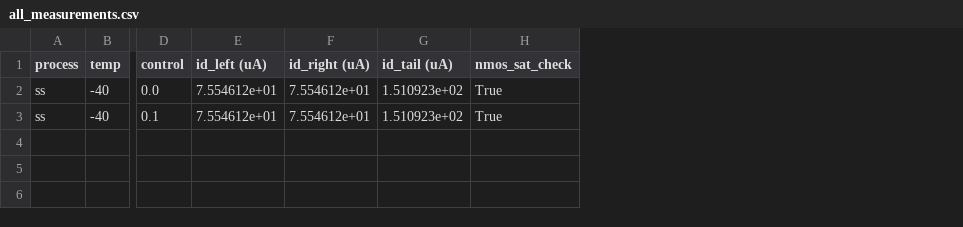
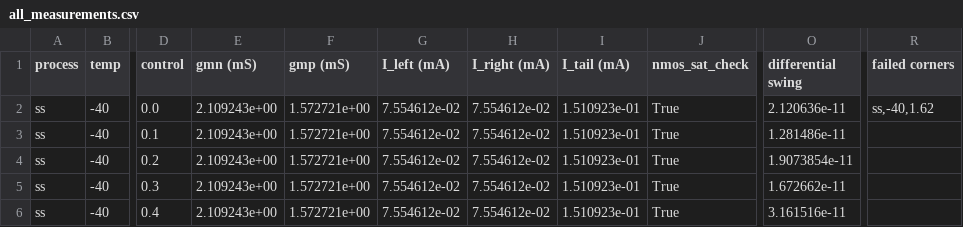
Before and after one commit to mabrains/PLL_design, a CSV file: pll/selected_vco_lib/scripts/all_measurements.csv, drawn as a sheet; only a part is shown, gaps mark what is left out; removed rows and columns are numbered as before the commit, all else as after; rows hold the shown columns only; the diff names each change by its address in the sheet, - before the commit and + after, or states it on an @@ line.

```diff
--- a/pll/selected_vco_lib/scripts/all_measurements.csv
+++ b/pll/selected_vco_lib/scripts/all_measurements.csv
-column E (id_left (uA)), rows 2-3: 7.554612e+01 | 7.554612e+01
-column F (id_right (uA)), rows 2-3: 7.554612e+01 | 7.554612e+01
-column G (id_tail (uA)), rows 2-3: 1.510923e+02 | 1.510923e+02
+column E (gmn (mS)), rows 2-3: 2.109243e+00 | 2.109243e+00
+column F (gmp (mS)), rows 2-3: 1.572721e+00 | 1.572721e+00
+column G (I_left (mA)), rows 2-3: 7.554612e-02 | 7.554612e-02
+column H (I_right (mA)), rows 2-3: 7.554612e-02 | 7.554612e-02
+column I (I_tail (mA)), rows 2-3: 1.510923e-01 | 1.510923e-01
+column O (differential swing), rows 2-3: 2.120636e-11 | 1.281486e-11
+column R (failed corners), row 2: ss,-40,1.62
+row 4: ss | -40 | 0.2 | 2.109243e+00 | 1.572721e+00 | 7.554612e-02 | 7.554612e-02 | 1.510923e-01 | True | 1.9073854e-11
+row 5: ss | -40 | 0.3 | 2.109243e+00 | 1.572721e+00 | 7.554612e-02 | 7.554612e-02 | 1.510923e-01 | True | 1.672662e-11
+row 6: ss | -40 | 0.4 | 2.109243e+00 | 1.572721e+00 | 7.554612e-02 | 7.554612e-02 | 1.510923e-01 | True | 3.161516e-11
```
Also changed, not shown: 2 other files.
